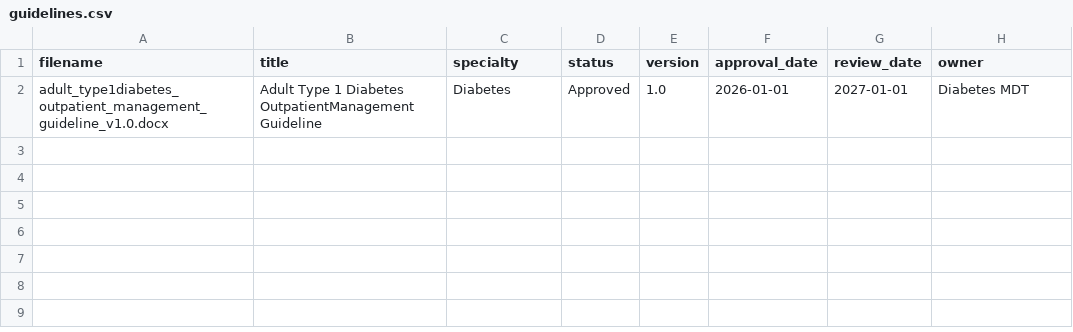
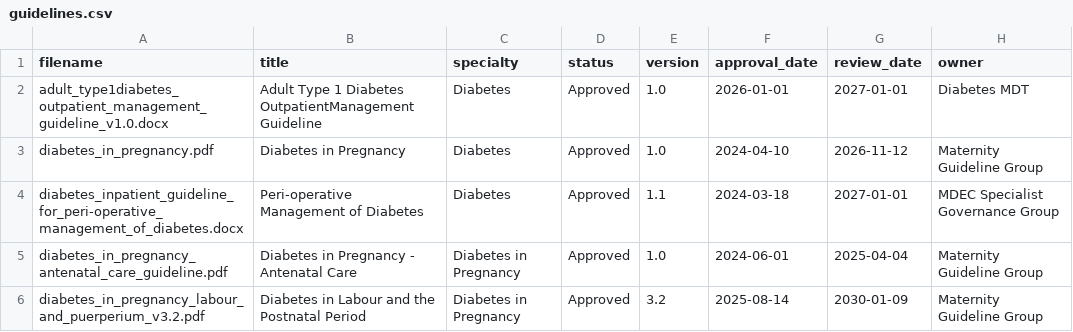
Before and after one commit to mcgovernandy/clinical-guideline-assistant, a CSV file: metadata/guidelines.csv, drawn as a sheet; the diff names each change by its address in the sheet, - before the commit and + after, or states it on an @@ line.

Commit message:
add pregnancy and peri-operative diabetes guidelines

```diff
--- a/metadata/guidelines.csv
+++ b/metadata/guidelines.csv
+row 3: diabetes_in_pregnancy.pdf | Diabetes in Pregnancy | Diabetes | Approved | 1.0 | 2024-04-10 | 2026-11-12 | Maternity Guideline Group
+row 4: diabetes_inpatient_guideline_for_peri-operative_management_of_diabetes.docx | Peri-operative Management of Diabetes | Diabetes | Approved | 1.1 | 2024-03-18 | 2027-01-01 | MDEC Specialist Governance Group
+row 5: diabetes_in_pregnancy_antenatal_care_guideline.pdf | Diabetes in Pregnancy - Antenatal Care | Diabetes in Pregnancy | Approved | 1.0 | 2024-06-01 | 2025-04-04 | Maternity Guideline Group
+row 6: diabetes_in_pregnancy_labour_and_puerperium_v3.2.pdf | Diabetes in Labour and the Postnatal Period | Diabetes in Pregnancy | Approved | 3.2 | 2025-08-14 | 2030-01-09 | Maternity Guideline Group
```
Also changed, not shown: 4 other files.
